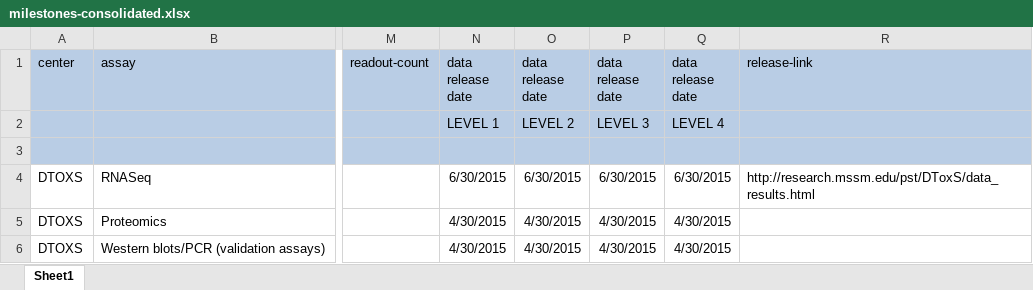
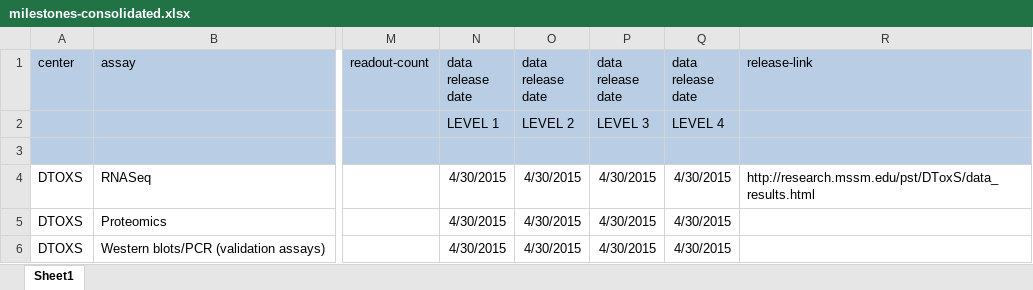
Before and after one commit to MaayanLab/milestones-db, an Excel workbook: milestones-consolidated.xlsx, sheet Sheet1, drawn as a sheet; only a part is shown, gaps mark what is left out; values as stored, in another font and other column widths than the file's, no borders; the diff names each change by its address in the sheet, - before the commit and + after, or states it on an @@ line.

Commit message:
Released DTOXs RNASeq and Broad's P100 & GCP

```diff
--- a/milestones-consolidated.xlsx (sheet Sheet1)
+++ b/milestones-consolidated.xlsx (sheet Sheet1)
-N4 (data release date): 6/30/2015
+N4 (data release date): 4/30/2015
-O4 (data release date): 6/30/2015
+O4 (data release date): 4/30/2015
-P4 (data release date): 6/30/2015
+P4 (data release date): 4/30/2015
-Q4 (data release date): 6/30/2015
+Q4 (data release date): 4/30/2015
```
